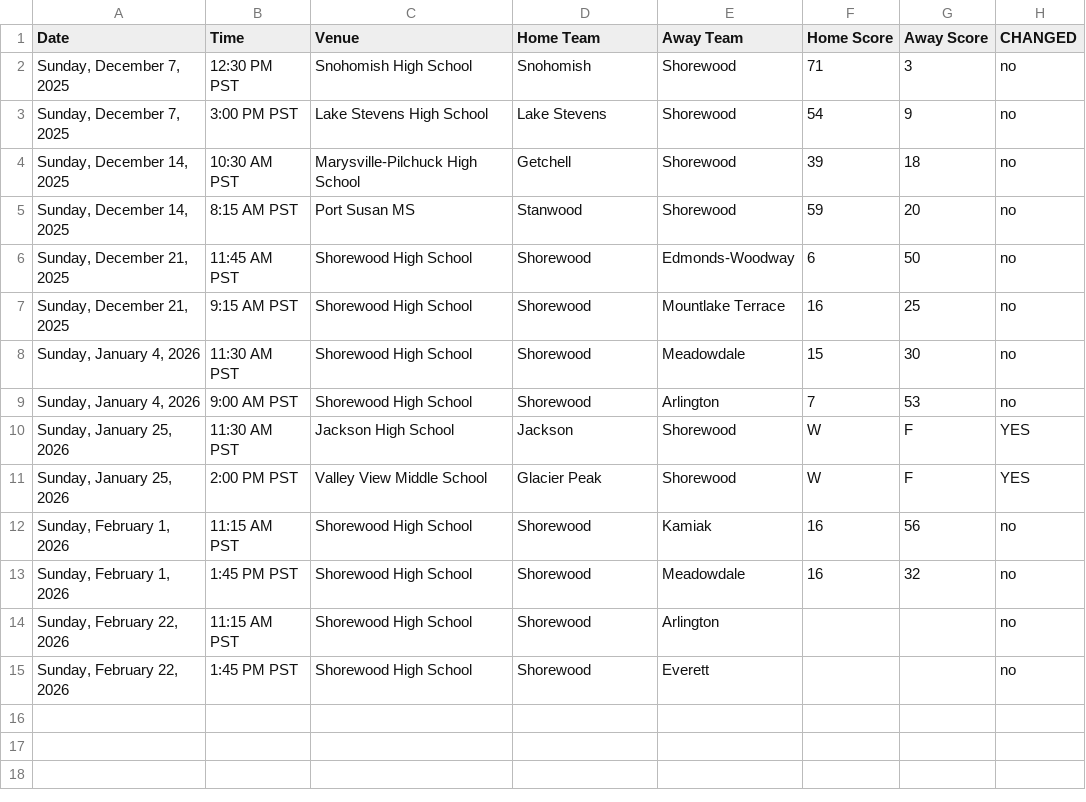
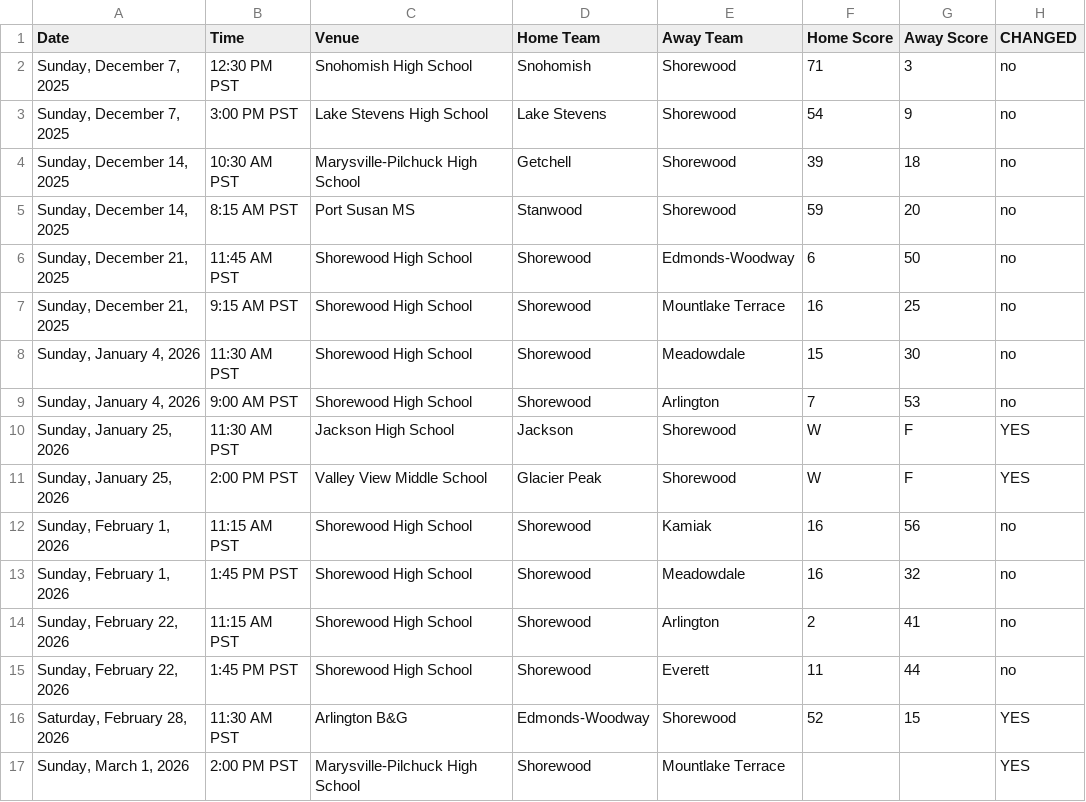
Before and after one commit to mattyanselmo/shorewood-basketball-analytics, a CSV file: 7th_girls/shorewood_games_comparison.csv, drawn as a sheet.

```diff
--- a/7th_girls/shorewood_games_comparison.csv
+++ b/7th_girls/shorewood_games_comparison.csv
@@ -13,3 +13,5 @@ Date,Time,Venue,Home Team,Away Team,Home Score,Away Score,CHANGED
 "Sunday, February 1, 2026",1:45 PM PST,Shorewood High School,Shorewood,Meadowdale,16,32,no
-"Sunday, February 22, 2026",11:15 AM PST,Shorewood High School,Shorewood,Arlington,,,no
-"Sunday, February 22, 2026",1:45 PM PST,Shorewood High School,Shorewood,Everett,,,no
+"Sunday, February 22, 2026",11:15 AM PST,Shorewood High School,Shorewood,Arlington,2,41,no
+"Sunday, February 22, 2026",1:45 PM PST,Shorewood High School,Shorewood,Everett,11,44,no
+"Saturday, February 28, 2026",11:30 AM PST,Arlington B&G,Edmonds-Woodway,Shorewood,52,15,YES
+"Sunday, March 1, 2026",2:00 PM PST,Marysville-Pilchuck High School,Shorewood,Mountlake Terrace,,,YES
```
Also changed, not shown: 4th_girls/shorewood_games_comparison.csv, 4th_girls/team_ratings.csv, 20 other files.
